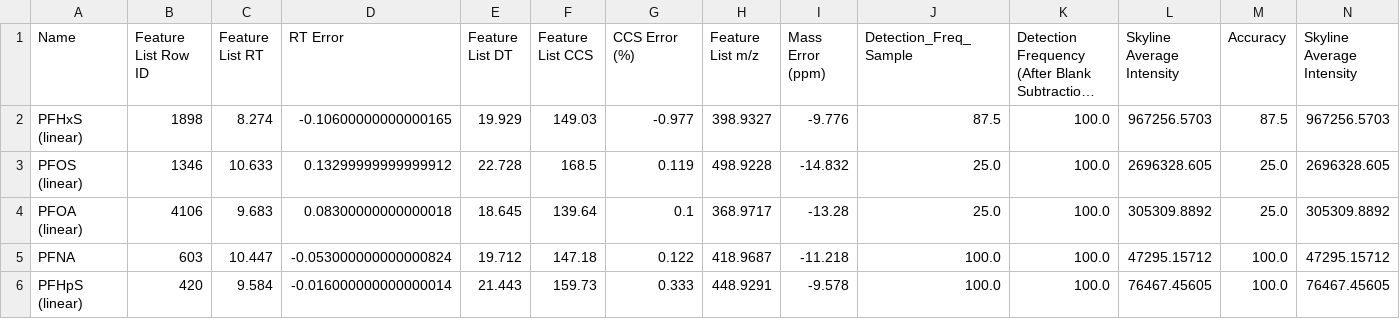
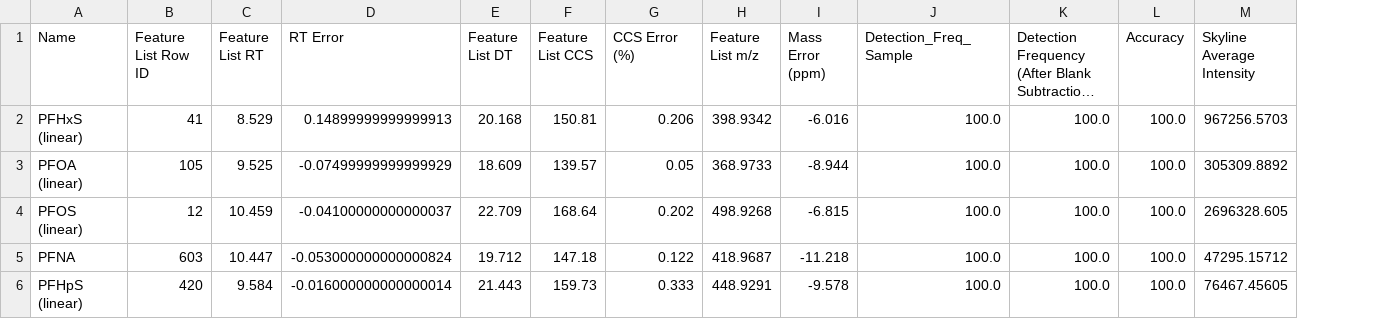
Before and after one commit to greg1d/PFAS-IMplementor-for-Mass-Spectrometry--PIMMS-, a CSV file: PIMMS Validation work/Comparison test output/after smearing filter detection native analytes only.csv, drawn as a sheet; only a part is shown; long unchanged cells end in …; removed rows and columns are numbered as before the commit, all else as after; rows hold the shown columns only; the diff names each change by its address in the sheet, - before the commit and + after, or states it on an @@ line.

Commit message:
feature list scanner working well

```diff
--- a/PIMMS Validation work/Comparison test output/after smearing filter detection native analytes only.csv
+++ b/PIMMS Validation work/Comparison test output/after smearing filter detection native analytes only.csv
-column L (Skyline Average Intensity), row 2: 967256.5703; rows 4-6: 305309.8892 | 47295.15712 | 76467.45605
-B2 (Feature List Row ID): 1898
+B2 (Feature List Row ID): 41
-C2 (Feature List RT): 8.274
+C2 (Feature List RT): 8.529
-D2 (RT Error): -0.10600000000000165
+D2 (RT Error): 0.14899999999999913
-E2 (Feature List DT): 19.929
+E2 (Feature List DT): 20.168
-F2 (Feature List CCS): 149.03
+F2 (Feature List CCS): 150.81
-G2 (CCS Error (%)): -0.977
+G2 (CCS Error (%)): 0.206
-H2 (Feature List m/z): 398.9327
+H2 (Feature List m/z): 398.9342
-I2 (Mass Error (ppm)): -9.776
+I2 (Mass Error (ppm)): -6.016
-J2 (Detection_Freq_Sample): 87.5
+J2 (Detection_Freq_Sample): 100.0
-L2 (Accuracy): 87.5
+L2 (Accuracy): 100.0
-row 3: PFOS (linear) | 1346 | 10.633 | 0.13299999999999912 | 22.728 | 168.5 | 0.119 | 498.9228 | -14.832 | 25.0 | 100.0 | 2696328.605 | 25.0 | 2696328.605
-B3 (Feature List Row ID): 4106
+B3 (Feature List Row ID): 105
-C3 (Feature List RT): 9.683
+C3 (Feature List RT): 9.525
-D3 (RT Error): 0.08300000000000018
+D3 (RT Error): -0.07499999999999929
-E3 (Feature List DT): 18.645
+E3 (Feature List DT): 18.609
-F3 (Feature List CCS): 139.64
+F3 (Feature List CCS): 139.57
-G3 (CCS Error (%)): 0.1
+G3 (CCS Error (%)): 0.05
-H3 (Feature List m/z): 368.9717
+H3 (Feature List m/z): 368.9733
-I3 (Mass Error (ppm)): -13.28
+I3 (Mass Error (ppm)): -8.944
-J3 (Detection_Freq_Sample): 25.0
+J3 (Detection_Freq_Sample): 100.0
-L3 (Accuracy): 25.0
+L3 (Accuracy): 100.0
+row 4: PFOS (linear) | 12 | 10.459 | -0.04100000000000037 | 22.709 | 168.64 | 0.202 | 498.9268 | -6.815 | 100.0 | 100.0 | 100.0 | 2696328.605
```
Also changed, not shown: 3 other files.
